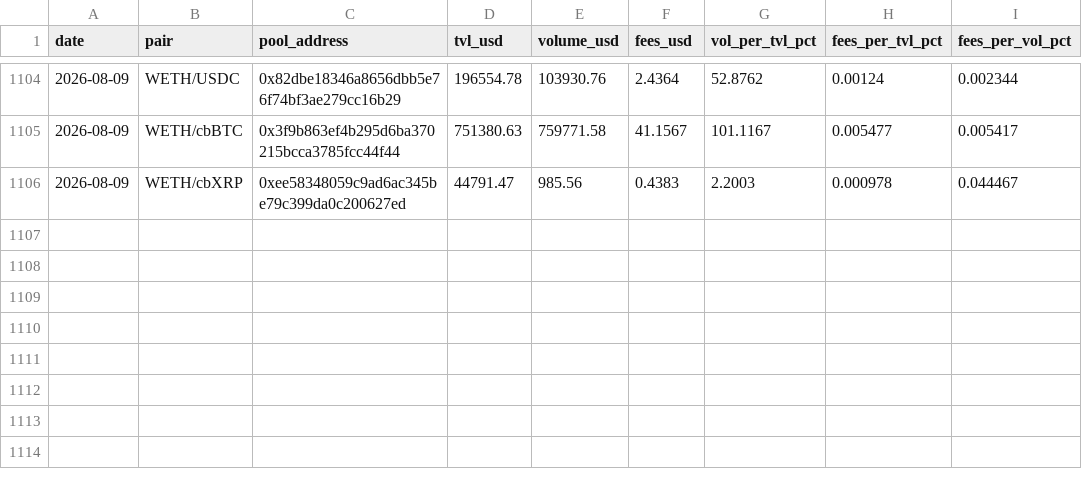
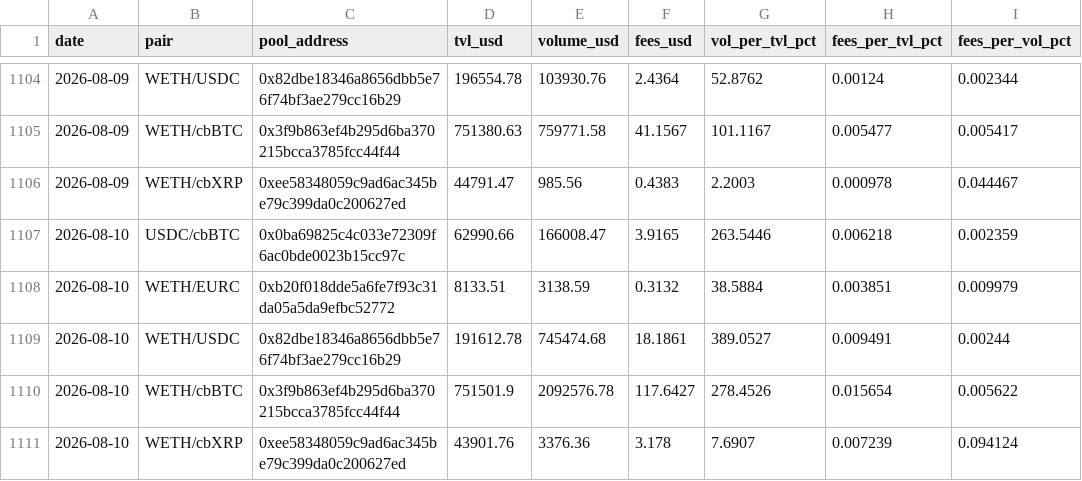
Before and after one commit to beawesomelee/hydrex-lp-dashboard, a CSV file: data/hydrex_pools_daily.csv, drawn as a sheet; only a part is shown, gaps mark what is left out; the diff names each change by its address in the sheet, - before the commit and + after, or states it on an @@ line.

```diff
--- a/data/hydrex_pools_daily.csv
+++ b/data/hydrex_pools_daily.csv
+row 1107: 2026-08-10 | USDC/cbBTC | 0x0ba69825c4c033e72309f6ac0bde0023b15cc97c | 62990.66 | 166008.47 | 3.9165 | 263.5446 | 0.006218 | 0.002359
+row 1108: 2026-08-10 | WETH/EURC | 0xb20f018dde5a6fe7f93c31da05a5da9efbc52772 | 8133.51 | 3138.59 | 0.3132 | 38.5884 | 0.003851 | 0.009979
+row 1109: 2026-08-10 | WETH/USDC | 0x82dbe18346a8656dbb5e76f74bf3ae279cc16b29 | 191612.78 | 745474.68 | 18.1861 | 389.0527 | 0.009491 | 0.00244
+row 1110: 2026-08-10 | WETH/cbBTC | 0x3f9b863ef4b295d6ba370215bcca3785fcc44f44 | 751501.9 | 2092576.78 | 117.6427 | 278.4526 | 0.015654 | 0.005622
+row 1111: 2026-08-10 | WETH/cbXRP | 0xee58348059c9ad6ac345be79c399da0c200627ed | 43901.76 | 3376.36 | 3.178 | 7.6907 | 0.007239 | 0.094124
```
Also changed, not shown: 1 other file.
